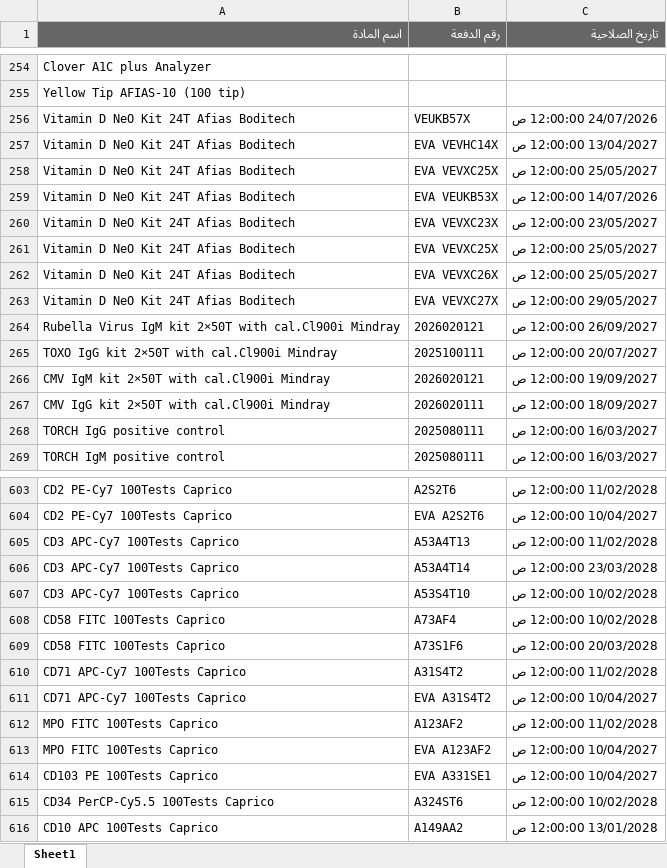
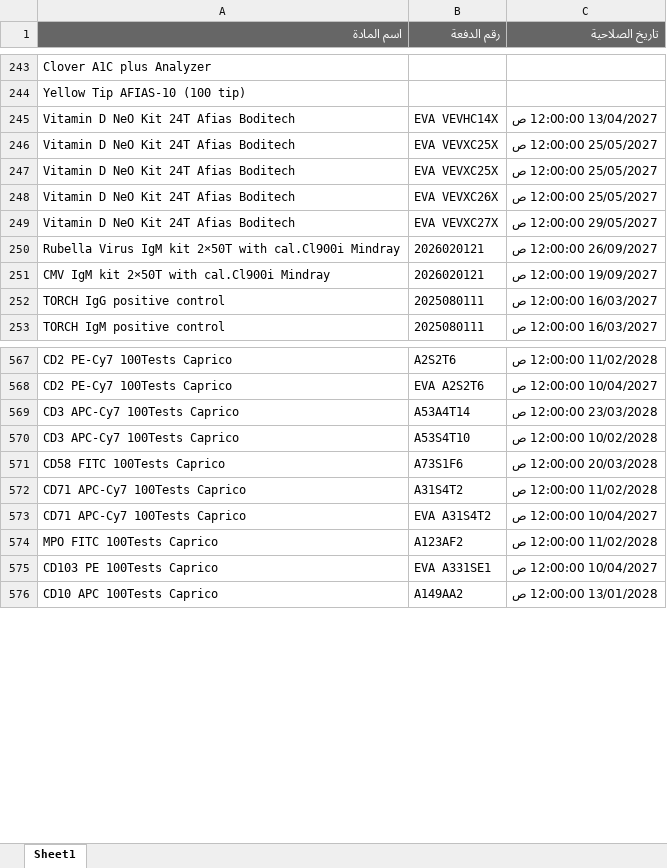
Before and after one commit to abdallawolf92/expiry-check, an Excel workbook: المواد.xlsx, sheet Sheet1, drawn as a sheet; only a part is shown, gaps mark what is left out; values as stored, in another font and other column widths than the file's, no borders; removed rows and columns are numbered as before the commit, all else as after; the diff covers the shown part only; the diff names each change by its address in the sheet, - before the commit and + after, or states it on an @@ line.

```diff
--- a/المواد.xlsx (sheet Sheet1)
+++ b/المواد.xlsx (sheet Sheet1)
-row 256: Vitamin D NeO Kit 24T Afias Boditech | VEUKB57X | 24/07/2026 12:00:00 ص
-row 259: Vitamin D NeO Kit 24T Afias Boditech | EVA VEUKB53X | 14/07/2026 12:00:00 ص
-row 260: Vitamin D NeO Kit 24T Afias Boditech | EVA VEVXC23X | 23/05/2027 12:00:00 ص
-row 265: TOXO IgG kit 2×50T with cal.Cl900i Mindray | 2025100111 | 20/07/2027 12:00:00 ص
-row 267: CMV IgG kit 2×50T with cal.Cl900i Mindray | 2026020111 | 18/09/2027 12:00:00 ص
-row 605: CD3 APC-Cy7 100Tests Caprico | A53A4T13 | 11/02/2028 12:00:00 ص
-row 608: CD58 FITC 100Tests Caprico | A73AF4 | 10/02/2028 12:00:00 ص
-row 613: MPO FITC 100Tests Caprico | EVA A123AF2 | 10/04/2027 12:00:00 ص
-row 615: CD34 PerCP-Cy5.5 100Tests Caprico | A324ST6 | 10/02/2028 12:00:00 ص
```
Also changed, not shown: 6 added rows, 59 removed rows and 1 edited cell elsewhere in this sheet.
